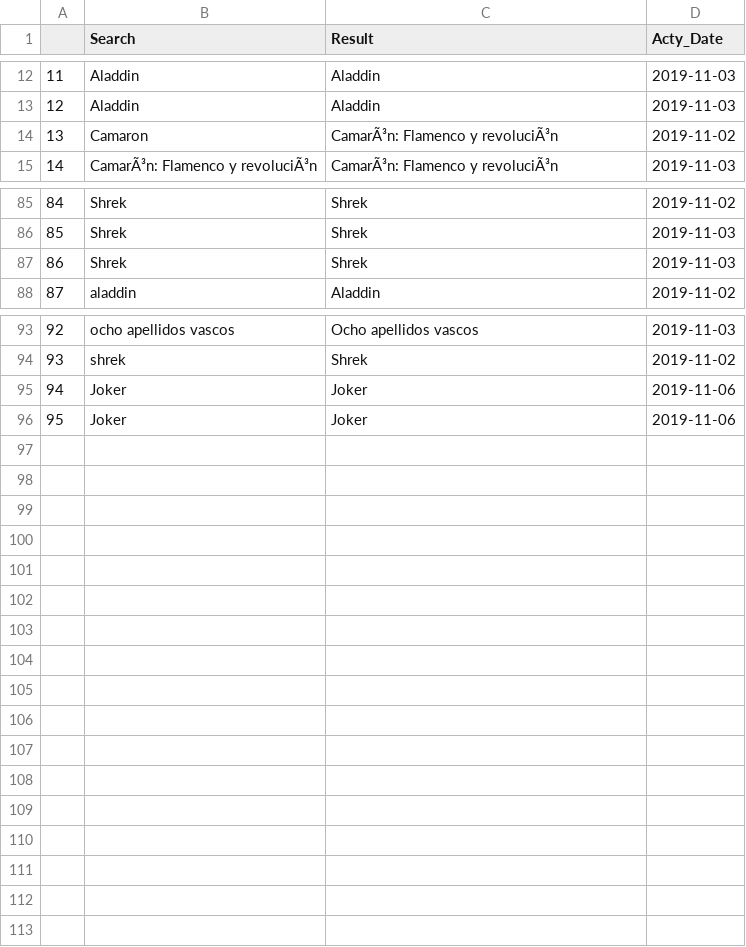
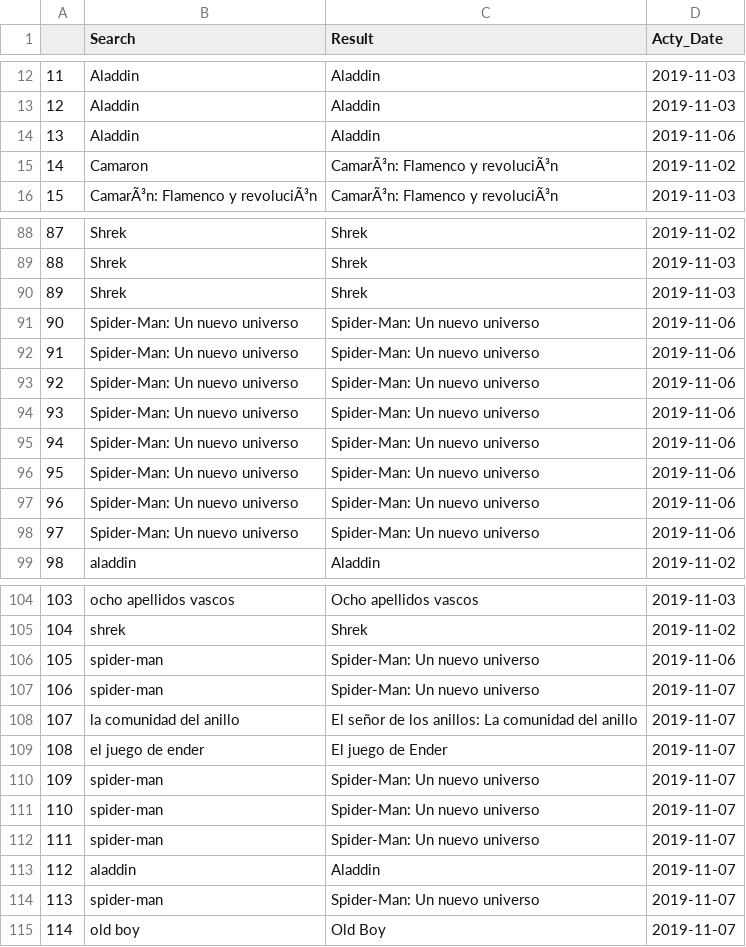
Before and after one commit to carlosmartinmari/MovieRating_Scraper, a CSV file: data/histo_busquedas.csv, drawn as a sheet; only a part is shown, gaps mark what is left out; addresses are those after the commit; the diff names each change by its address in the sheet, - before the commit and + after, or states it on an @@ line.

```diff
--- a/data/histo_busquedas.csv
+++ b/data/histo_busquedas.csv
+row 14: 13 | Aladdin | Aladdin | 2019-11-06
@@ column A renumbered between rows 15 and 105 @@
+row 91: 90 | Spider-Man: Un nuevo universo | Spider-Man: Un nuevo universo | 2019-11-06
+row 92: 91 | Spider-Man: Un nuevo universo | Spider-Man: Un nuevo universo | 2019-11-06
+row 93: 92 | Spider-Man: Un nuevo universo | Spider-Man: Un nuevo universo | 2019-11-06
+row 94: 93 | Spider-Man: Un nuevo universo | Spider-Man: Un nuevo universo | 2019-11-06
+row 95: 94 | Spider-Man: Un nuevo universo | Spider-Man: Un nuevo universo | 2019-11-06
+row 96: 95 | Spider-Man: Un nuevo universo | Spider-Man: Un nuevo universo | 2019-11-06
+row 97: 96 | Spider-Man: Un nuevo universo | Spider-Man: Un nuevo universo | 2019-11-06
+row 98: 97 | Spider-Man: Un nuevo universo | Spider-Man: Un nuevo universo | 2019-11-06
@@ row 95 moved to row 30: 29 @@
@@ row 96 moved to row 31: 30 @@
+row 106: 105 | spider-man | Spider-Man: Un nuevo universo | 2019-11-06
+row 107: 106 | spider-man | Spider-Man: Un nuevo universo | 2019-11-07
+row 108: 107 | la comunidad del anillo | El señor de los anillos: La comunidad del anillo | 2019-11-07
+row 109: 108 | el juego de ender | El juego de Ender | 2019-11-07
+row 110: 109 | spider-man | Spider-Man: Un nuevo universo | 2019-11-07
+row 111: 110 | spider-man | Spider-Man: Un nuevo universo | 2019-11-07
+row 112: 111 | spider-man | Spider-Man: Un nuevo universo | 2019-11-07
+row 113: 112 | aladdin | Aladdin | 2019-11-07
+row 114: 113 | spider-man | Spider-Man: Un nuevo universo | 2019-11-07
+row 115: 114 | old boy | Old Boy | 2019-11-07
```
Also changed, not shown: data/datos_peli.csv, 3 other files.
